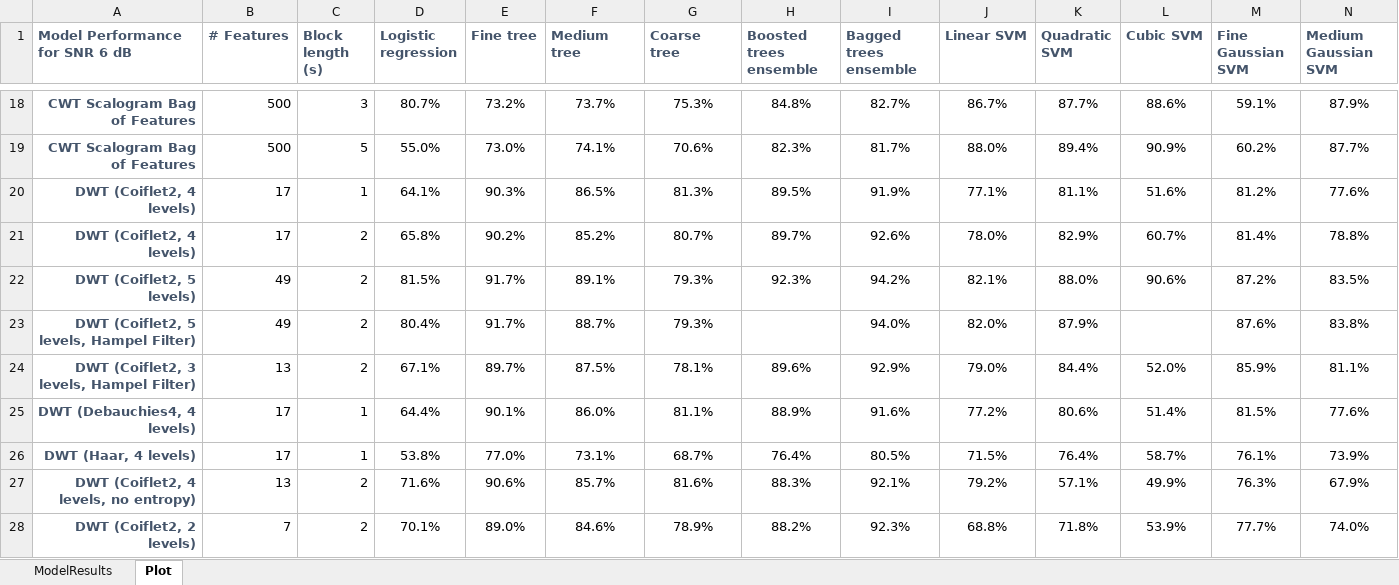
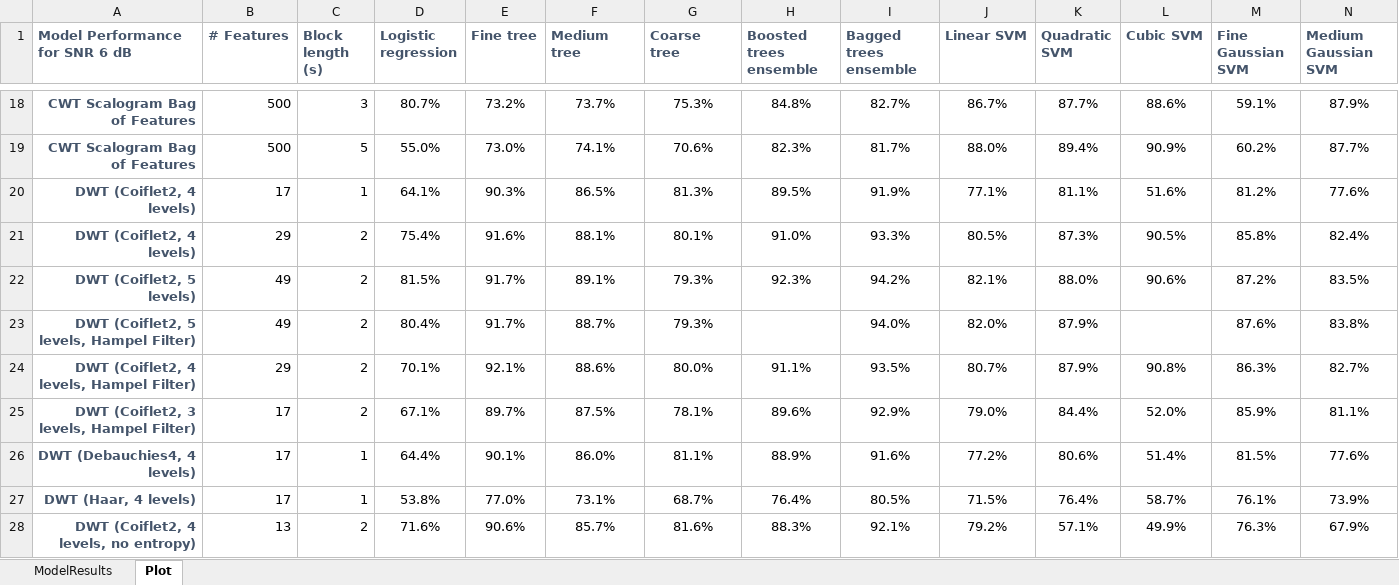
Before and after one commit to toddschultz/EnvNoiseDetector, an Excel workbook: data/Models/ModelResults.xlsx, sheet Plot, drawn as a sheet; only a part is shown, gaps mark what is left out; the shorter side is filled out with more unchanged rows; values as stored, in another font and other column widths than the file's, no borders; conditional formats not drawn; removed rows and columns are numbered as before the commit, all else as after; rows hold the shown columns only; the diff names each change by its address in the sheet, - before the commit and + after, or states it on an @@ line.

```diff
--- a/data/Models/ModelResults.xlsx (sheet Plot)
+++ b/data/Models/ModelResults.xlsx (sheet Plot)
-row 21: DWT (Coiflet2, 4 levels) | 17 | 2 | 65.8% | 90.2% | 85.2% | 80.7% | 89.7% | 92.6% | 78.0% | 82.9% | 60.7% | 81.4% | 78.8%
+row 21: DWT (Coiflet2, 4 levels) | 29 | 2 | 75.4% | 91.6% | 88.1% | 80.1% | 91.0% | 93.3% | 80.5% | 87.3% | 90.5% | 85.8% | 82.4%
+row 24: DWT (Coiflet2, 4 levels, Hampel Filter) | 29 | 2 | 70.1% | 92.1% | 88.6% | 80.0% | 91.1% | 93.5% | 80.7% | 87.9% | 90.8% | 86.3% | 82.7%
-B25 (# Features): 13
+B25 (# Features): 17
```
Also changed, not shown: 2 other files.
